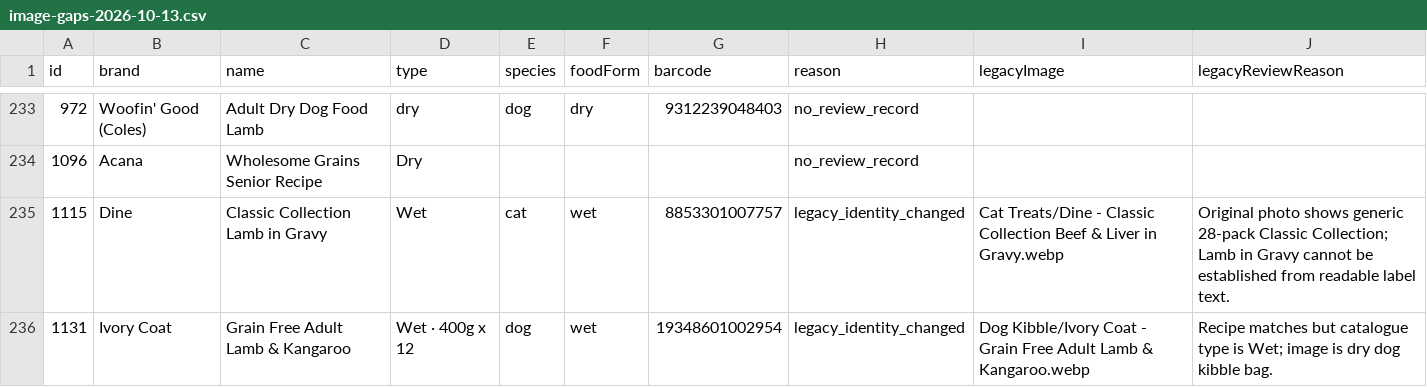
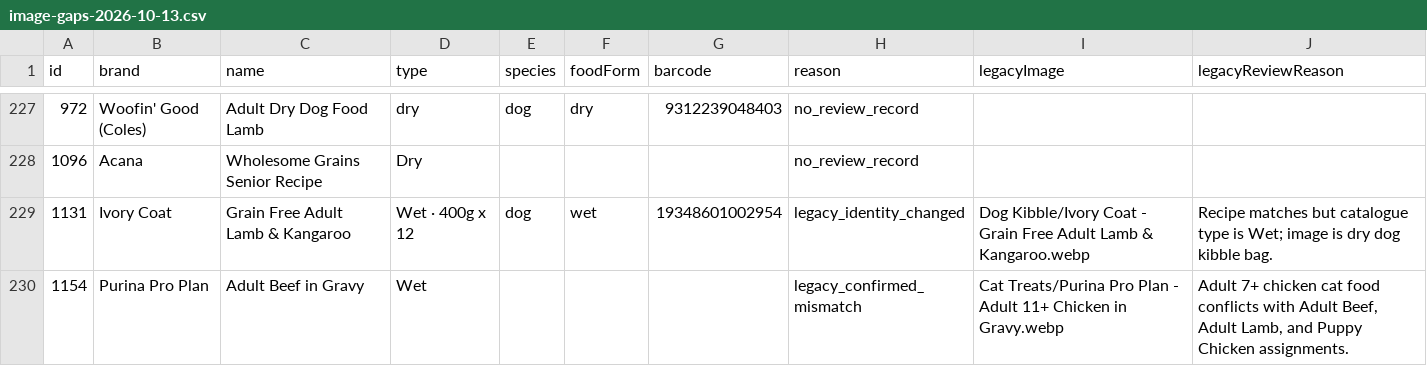
Before and after one commit to muckatester/mucka-prototype, a CSV file: docs/image-gaps-2026-10-13.csv, drawn as a sheet; only a part is shown, gaps mark what is left out; the shorter side is filled out with more unchanged rows; the diff covers the shown part only; the diff names each change by its address in the sheet, - before the commit and + after, or states it on an @@ line.

Commit message:
Add eight reviewed product photos and update image audit

```diff
--- a/docs/image-gaps-2026-10-13.csv
+++ b/docs/image-gaps-2026-10-13.csv
-row 235: 1115 | Dine | Classic Collection Lamb in Gravy | Wet | cat | wet | 8853301007757 | legacy_identity_changed | Cat Treats/Dine - Classic Collection Beef & Liver in Gravy.webp | Original photo shows generic 28-pack Classic Collection; Lamb in Gravy cannot be established from readable label text.
```
Also changed, not shown: 7 removed rows elsewhere in this file, 29 other files.
